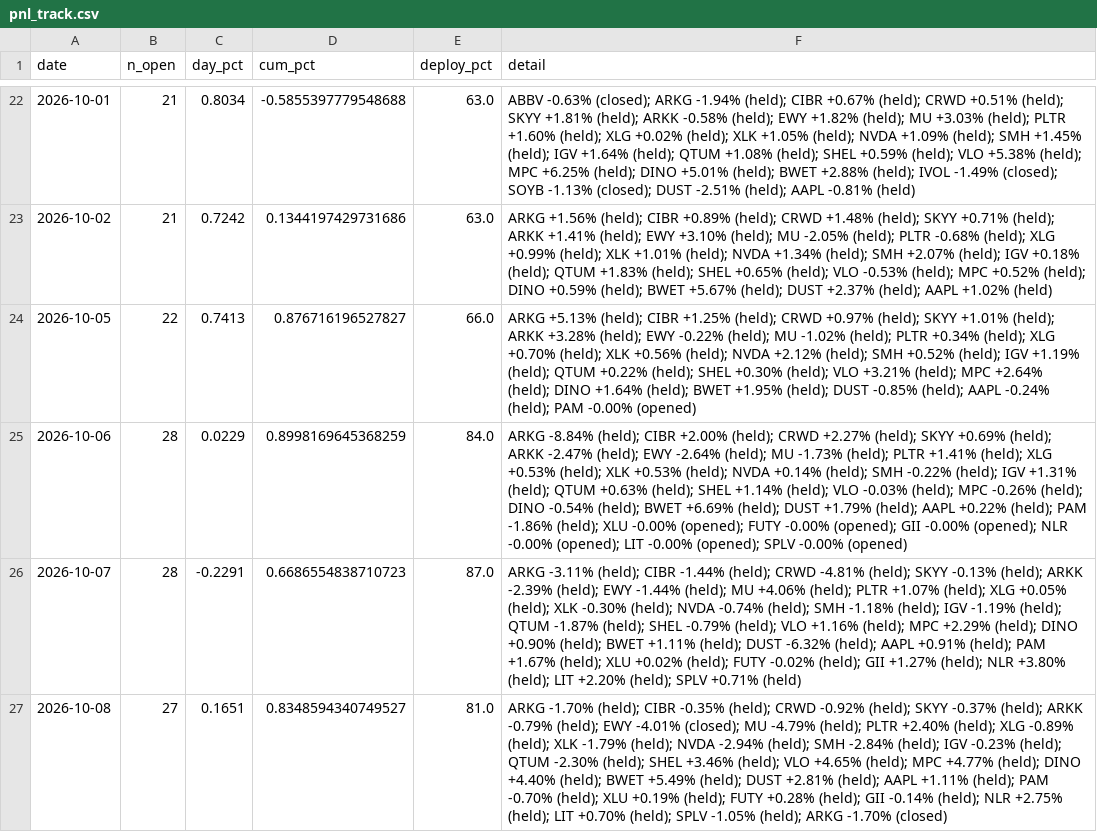
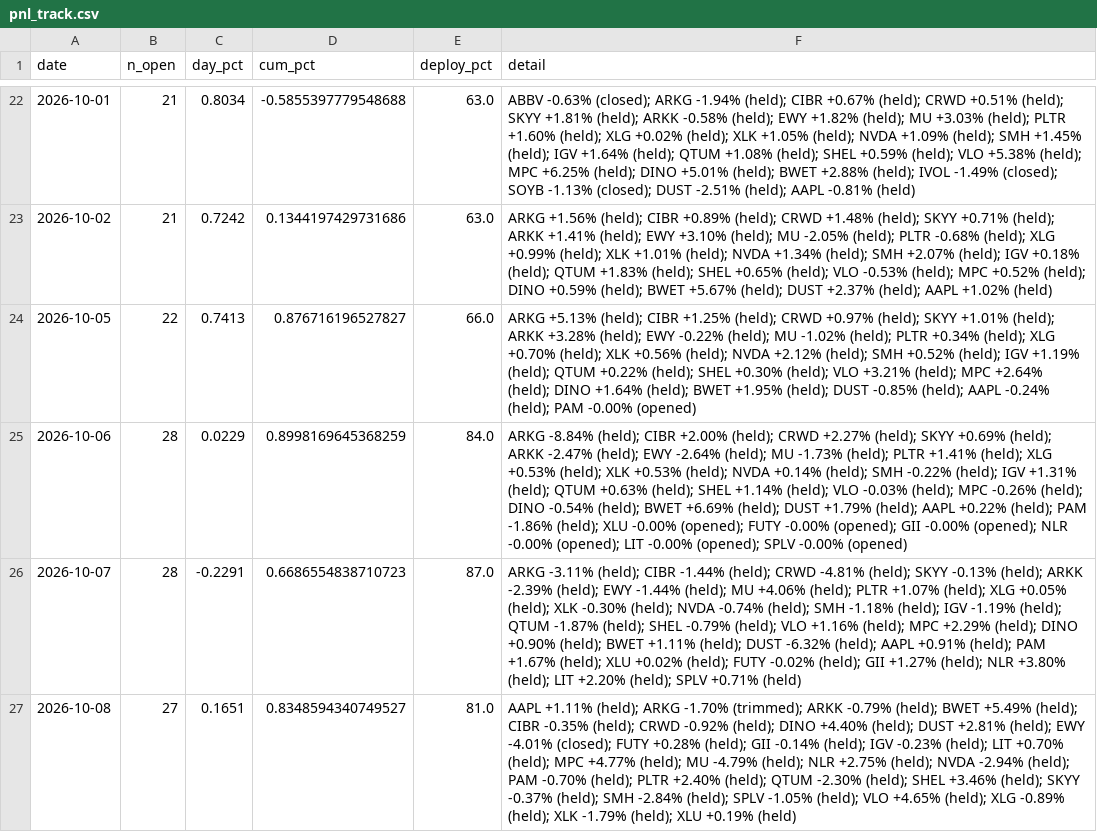
Before and after one commit to vazd17-gif/Macro-Risk-Range-Signals, a CSV file: fractal/data/pnl_track.csv, drawn as a sheet; only a part is shown, gaps mark what is left out; the diff names each change by its address in the sheet, - before the commit and + after, or states it on an @@ line.

```diff
--- a/fractal/data/pnl_track.csv
+++ b/fractal/data/pnl_track.csv
-F27 (detail): ARKG -1.70% (held); CIBR -0.35% (held); CRWD -0.92% (held); SKYY -0.37% (held); ARKK -0.79% (held); EWY -4.01% (closed); MU -4.79% (held); PLTR +2.40% (held); XLG -0.89% (held); XLK -1.79% (held); NVDA -2.94% (held); SMH -2.84% (held); IGV -0.23% (held); QTUM -2.30% (held); SHEL +3.46% (held); VLO +4.65% (held); MPC +4.77% (held); DINO +4.40% (held); BWET +5.49% (held); DUST +2.81% (held); AAPL +1.11% (held); PAM -0.70% (held); XLU +0.19% (held); FUTY +0.28% (held); GII -0.14% (held); NLR +2.75% (held); LIT +0.70% (held); SPLV -1.05% (held); ARKG -1.70% (closed)
+F27 (detail): AAPL +1.11% (held); ARKG -1.70% (trimmed); ARKK -0.79% (held); BWET +5.49% (held); CIBR -0.35% (held); CRWD -0.92% (held); DINO +4.40% (held); DUST +2.81% (held); EWY -4.01% (closed); FUTY +0.28% (held); GII -0.14% (held); IGV -0.23% (held); LIT +0.70% (held); MPC +4.77% (held); MU -4.79% (held); NLR +2.75% (held); NVDA -2.94% (held); PAM -0.70% (held); PLTR +2.40% (held); QTUM -2.30% (held); SHEL +3.46% (held); SKYY -0.37% (held); SMH -2.84% (held); SPLV -1.05% (held); VLO +4.65% (held); XLG -0.89% (held); XLK -1.79% (held); XLU +0.19% (held)
```
Also changed, not shown: 1 other file.
